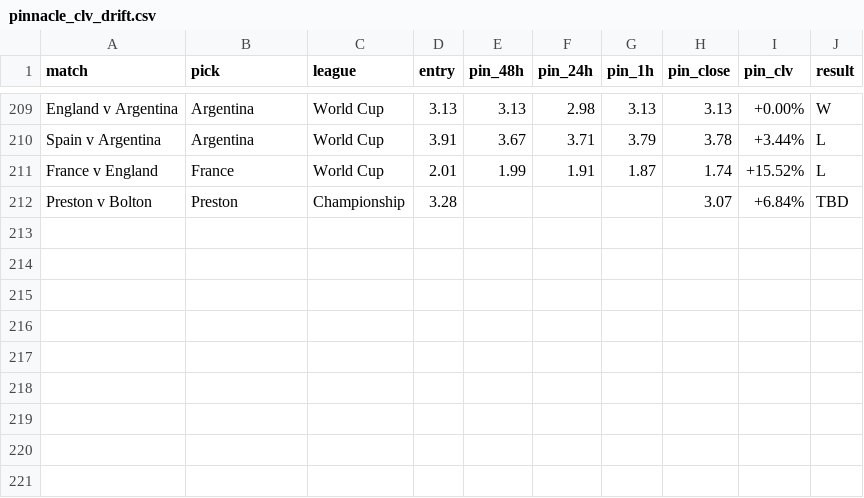
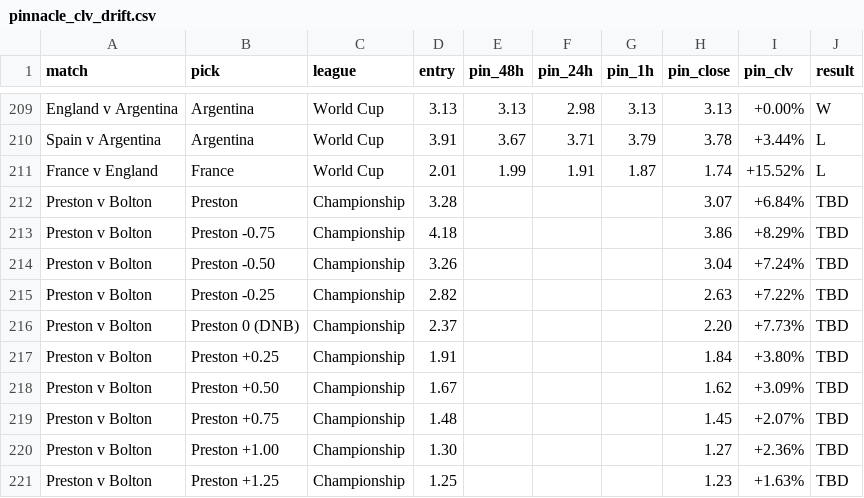
Before and after one commit to Rodzzinho/gamebreaker-clv-proof, a CSV file: pinnacle_clv_drift.csv, drawn as a sheet; only a part is shown, gaps mark what is left out; the diff names each change by its address in the sheet, - before the commit and + after, or states it on an @@ line.

```diff
--- a/pinnacle_clv_drift.csv
+++ b/pinnacle_clv_drift.csv
+row 213: Preston v Bolton | Preston -0.75 | Championship | 4.18 |  |  |  | 3.86 | +8.29% | TBD
+row 214: Preston v Bolton | Preston -0.50 | Championship | 3.26 |  |  |  | 3.04 | +7.24% | TBD
+row 215: Preston v Bolton | Preston -0.25 | Championship | 2.82 |  |  |  | 2.63 | +7.22% | TBD
+row 216: Preston v Bolton | Preston 0 (DNB) | Championship | 2.37 |  |  |  | 2.20 | +7.73% | TBD
+row 217: Preston v Bolton | Preston +0.25 | Championship | 1.91 |  |  |  | 1.84 | +3.80% | TBD
+row 218: Preston v Bolton | Preston +0.50 | Championship | 1.67 |  |  |  | 1.62 | +3.09% | TBD
+row 219: Preston v Bolton | Preston +0.75 | Championship | 1.48 |  |  |  | 1.45 | +2.07% | TBD
+row 220: Preston v Bolton | Preston +1.00 | Championship | 1.30 |  |  |  | 1.27 | +2.36% | TBD
+row 221: Preston v Bolton | Preston +1.25 | Championship | 1.25 |  |  |  | 1.23 | +1.63% | TBD
```
